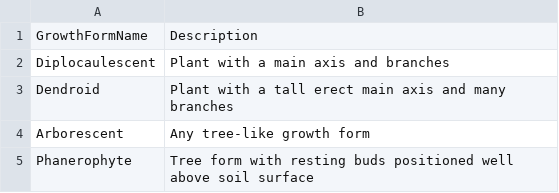
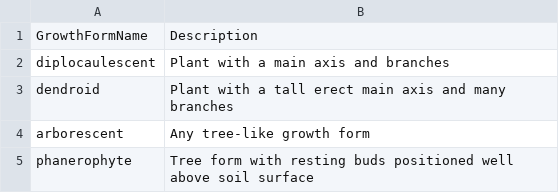
Before and after one commit to XRFutureForests/digital-twin-db, a CSV file: data/lookups/growth_forms.csv, drawn as a sheet.

```diff
--- a/data/lookups/growth_forms.csv
+++ b/data/lookups/growth_forms.csv
@@ -1,5 +1,5 @@
 GrowthFormName,Description
-Diplocaulescent,Plant with a main axis and branches
-Dendroid,Plant with a tall erect main axis and many branches
-Arborescent,Any tree-like growth form
-Phanerophyte,Tree form with resting buds positioned well above soil surface
+diplocaulescent,Plant with a main axis and branches
+dendroid,Plant with a tall erect main axis and many branches
+arborescent,Any tree-like growth form
+phanerophyte,Tree form with resting buds positioned well above soil surface
```
Also changed, not shown: data/lookups/crown_architectures.csv, data/lookups/phanerophyte_height_classes.csv, 21 other files.
